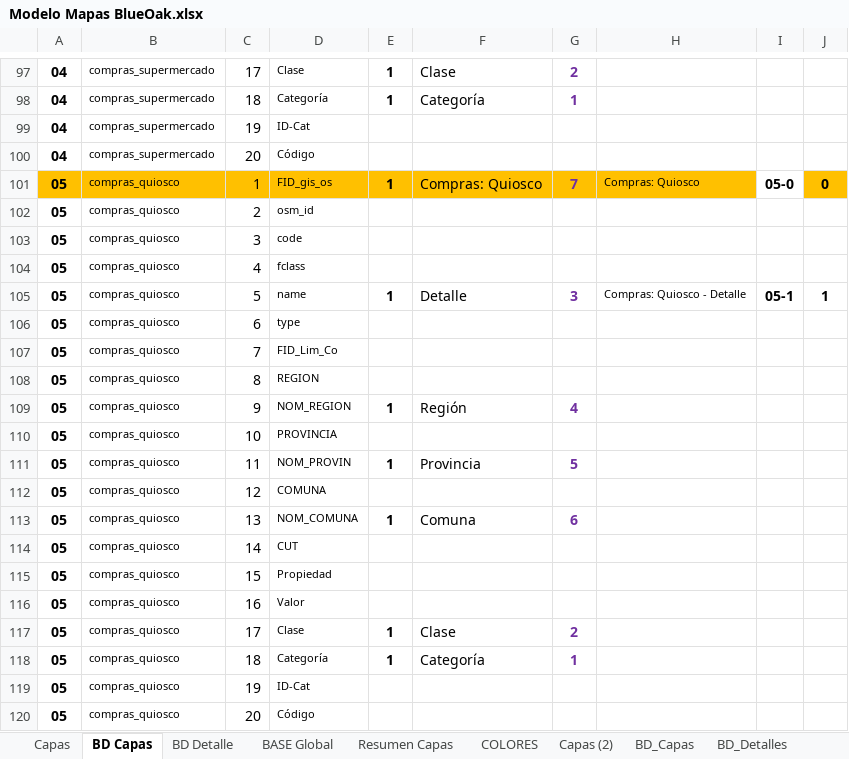
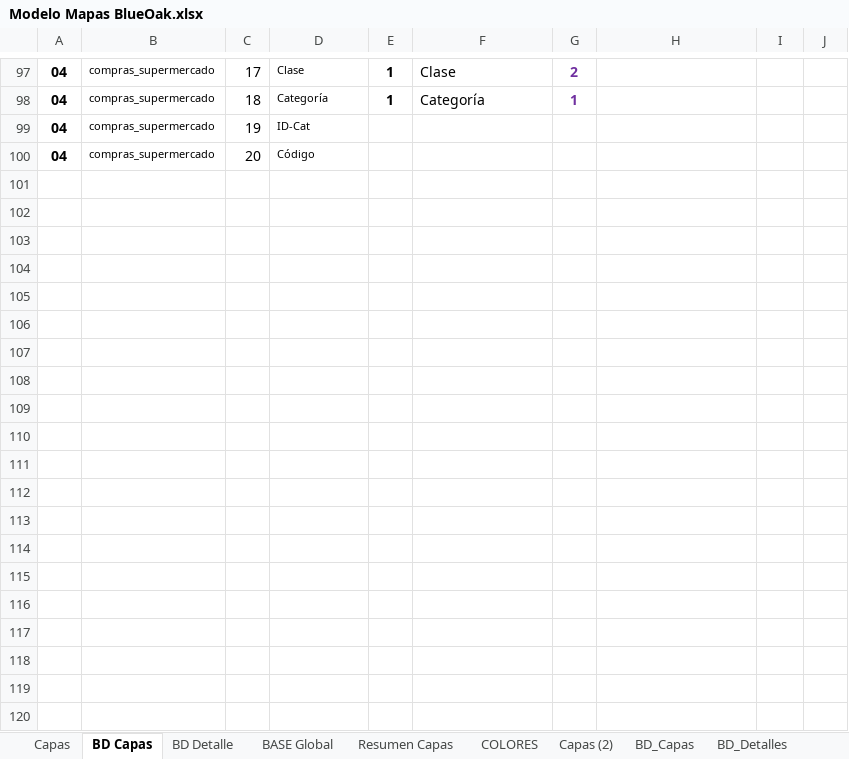
Before and after one commit to Sud-Austral/MAPA_RELEASE, an Excel workbook: origenes/Modelo Mapas BlueOak.xlsx, sheet BD Capas, drawn as a sheet; only a part is shown, gaps mark what is left out; values as stored, in another font and other column widths than the file's, no borders; charts and pictures and conditional formats and table styles not drawn; the diff covers the shown part only; the diff names each change by its address in the sheet, - before the commit and + after, or states it on an @@ line.

Commit message:
Update Modelo Mapas BlueOak.xlsx

```diff
--- a/origenes/Modelo Mapas BlueOak.xlsx (sheet BD Capas)
+++ b/origenes/Modelo Mapas BlueOak.xlsx (sheet BD Capas)
@@ row 101 hidden: 05 | compras_quiosco | 1 | FID_gis_os | 1 | Compras: Quiosco | 7 | Compras: Quiosco | 05-0 | 0 @@
@@ row 102 hidden: 05 | compras_quiosco | 2 | osm_id @@
@@ row 103 hidden: 05 | compras_quiosco | 3 | code @@
@@ row 104 hidden: 05 | compras_quiosco | 4 | fclass @@
@@ row 105 hidden: 05 | compras_quiosco | 5 | name | 1 | Detalle | 3 | Compras: Quiosco - Detalle | 05-1 | 1 @@
@@ row 106 hidden: 05 | compras_quiosco | 6 | type @@
@@ row 107 hidden: 05 | compras_quiosco | 7 | FID_Lim_Co @@
@@ row 108 hidden: 05 | compras_quiosco | 8 | REGION @@
@@ row 109 hidden: 05 | compras_quiosco | 9 | NOM_REGION | 1 | Región | 4 @@
@@ row 110 hidden: 05 | compras_quiosco | 10 | PROVINCIA @@
@@ row 111 hidden: 05 | compras_quiosco | 11 | NOM_PROVIN | 1 | Provincia | 5 @@
@@ row 112 hidden: 05 | compras_quiosco | 12 | COMUNA @@
@@ row 113 hidden: 05 | compras_quiosco | 13 | NOM_COMUNA | 1 | Comuna | 6 @@
@@ row 114 hidden: 05 | compras_quiosco | 14 | CUT @@
@@ row 115 hidden: 05 | compras_quiosco | 15 | Propiedad @@
@@ row 116 hidden: 05 | compras_quiosco | 16 | Valor @@
@@ row 117 hidden: 05 | compras_quiosco | 17 | Clase | 1 | Clase | 2 @@
@@ row 118 hidden: 05 | compras_quiosco | 18 | Categoría | 1 | Categoría | 1 @@
@@ row 119 hidden: 05 | compras_quiosco | 19 | ID-Cat @@
@@ row 120 hidden: 05 | compras_quiosco | 20 | Código @@
```
Also changed, not shown: 231 hidden or unhidden rows elsewhere in this sheet, sheet BD_Detalles, sheet BD Detalle, sheet BASE Global.
